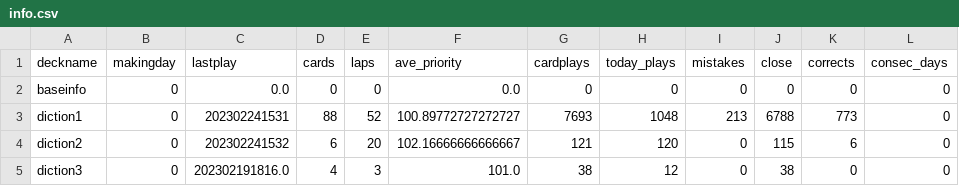
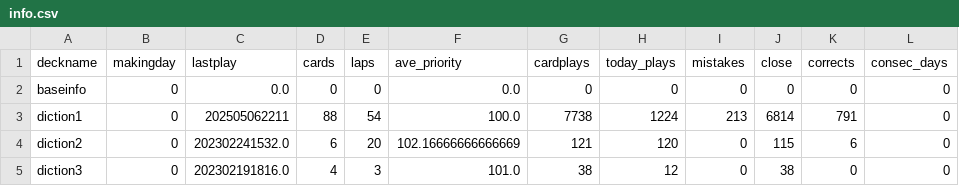
Before and after one commit to rrkr3050/wordbook, a CSV file: info.csv, drawn as a sheet.

```diff
--- a/info.csv
+++ b/info.csv
@@ -2,4 +2,4 @@ deckname,makingday,lastplay,cards,laps,ave_priority,cardplays,today_plays,mistak
 baseinfo,0,0.0,0,0,0.0,0,0,0,0,0,0
-diction1,0,202302241531,88,52,100.89772727272727,7693,1048,213,6788,773,0
-diction2,0,202302241532,6,20,102.16666666666667,121,120,0,115,6,0
+diction1,0,202505062211,88,54,100.0,7738,1224,213,6814,791,0
+diction2,0,202302241532.0,6,20,102.16666666666669,121,120,0,115,6,0
 diction3,0,202302191816.0,4,3,101.0,38,12,0,38,0,0
```
Also changed, not shown: decks/diction1.csv, 3 other files.
